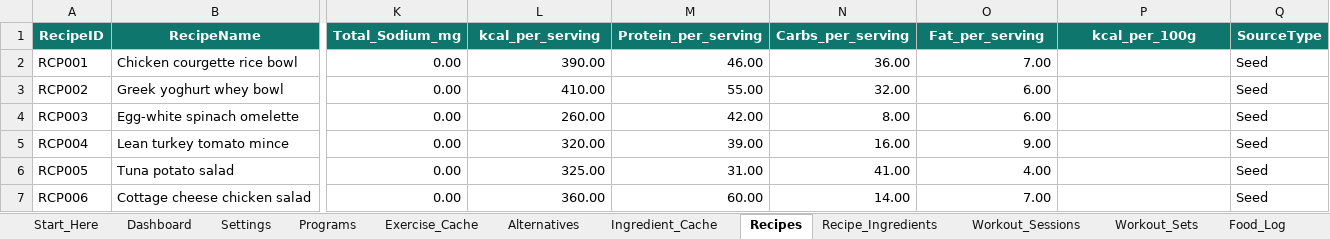
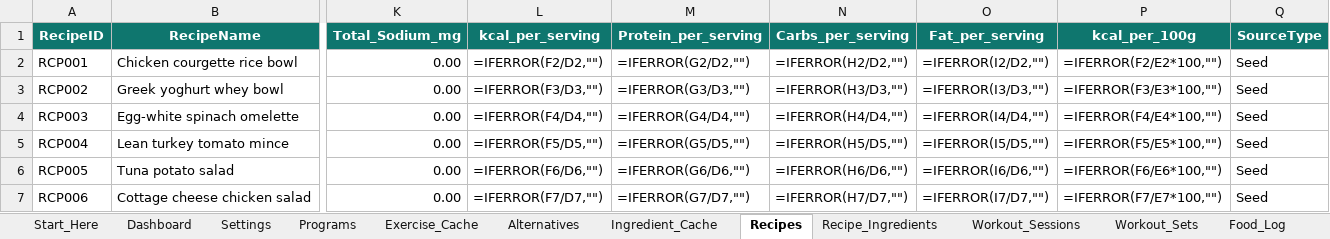
Before and after one commit to nfarrugia1985/Nfarrugia1985.github.io, an Excel workbook: Fitness_Database_Template.xlsx, sheet Recipes, drawn as a sheet; only a part is shown, gaps mark what is left out; values as stored, in another font and other column widths than the file's, no borders; formulas without a stored value are shown as written; conditional formats not drawn; 1 other sheet too large or unreadable and not compared; the diff names each change by its address in the sheet, - before the commit and + after, or states it on an @@ line.

```diff
--- a/Fitness_Database_Template.xlsx (sheet Recipes)
+++ b/Fitness_Database_Template.xlsx (sheet Recipes)
-L2 (kcal_per_serving): 390.00
+L2 (kcal_per_serving): =IFERROR(F2/D2,"")
-M2 (Protein_per_serving): 46.00
+M2 (Protein_per_serving): =IFERROR(G2/D2,"")
-N2 (Carbs_per_serving): 36.00
+N2 (Carbs_per_serving): =IFERROR(H2/D2,"")
-O2 (Fat_per_serving): 7.00
+O2 (Fat_per_serving): =IFERROR(I2/D2,"")
-P2 (kcal_per_100g): (empty)
+P2 (kcal_per_100g): =IFERROR(F2/E2*100,"")
-L3 (kcal_per_serving): 410.00
+L3 (kcal_per_serving): =IFERROR(F3/D3,"")
-M3 (Protein_per_serving): 55.00
+M3 (Protein_per_serving): =IFERROR(G3/D3,"")
-N3 (Carbs_per_serving): 32.00
+N3 (Carbs_per_serving): =IFERROR(H3/D3,"")
-O3 (Fat_per_serving): 6.00
+O3 (Fat_per_serving): =IFERROR(I3/D3,"")
-P3 (kcal_per_100g): (empty)
+P3 (kcal_per_100g): =IFERROR(F3/E3*100,"")
-L4 (kcal_per_serving): 260.00
+L4 (kcal_per_serving): =IFERROR(F4/D4,"")
-M4 (Protein_per_serving): 42.00
+M4 (Protein_per_serving): =IFERROR(G4/D4,"")
-N4 (Carbs_per_serving): 8.00
+N4 (Carbs_per_serving): =IFERROR(H4/D4,"")
-O4 (Fat_per_serving): 6.00
+O4 (Fat_per_serving): =IFERROR(I4/D4,"")
-P4 (kcal_per_100g): (empty)
+P4 (kcal_per_100g): =IFERROR(F4/E4*100,"")
-L5 (kcal_per_serving): 320.00
+L5 (kcal_per_serving): =IFERROR(F5/D5,"")
-M5 (Protein_per_serving): 39.00
+M5 (Protein_per_serving): =IFERROR(G5/D5,"")
-N5 (Carbs_per_serving): 16.00
+N5 (Carbs_per_serving): =IFERROR(H5/D5,"")
-O5 (Fat_per_serving): 9.00
+O5 (Fat_per_serving): =IFERROR(I5/D5,"")
-P5 (kcal_per_100g): (empty)
+P5 (kcal_per_100g): =IFERROR(F5/E5*100,"")
-L6 (kcal_per_serving): 325.00
+L6 (kcal_per_serving): =IFERROR(F6/D6,"")
-M6 (Protein_per_serving): 31.00
+M6 (Protein_per_serving): =IFERROR(G6/D6,"")
-N6 (Carbs_per_serving): 41.00
+N6 (Carbs_per_serving): =IFERROR(H6/D6,"")
-O6 (Fat_per_serving): 4.00
+O6 (Fat_per_serving): =IFERROR(I6/D6,"")
-P6 (kcal_per_100g): (empty)
+P6 (kcal_per_100g): =IFERROR(F6/E6*100,"")
-L7 (kcal_per_serving): 360.00
+L7 (kcal_per_serving): =IFERROR(F7/D7,"")
-M7 (Protein_per_serving): 60.00
+M7 (Protein_per_serving): =IFERROR(G7/D7,"")
-N7 (Carbs_per_serving): 14.00
+N7 (Carbs_per_serving): =IFERROR(H7/D7,"")
-O7 (Fat_per_serving): 7.00
+O7 (Fat_per_serving): =IFERROR(I7/D7,"")
-P7 (kcal_per_100g): (empty)
+P7 (kcal_per_100g): =IFERROR(F7/E7*100,"")
```
Also changed, not shown: sheet Ingredient_Cache, sheet Dashboard, sheet Weekly_Review, sheet Start_Here, sheet Sync_Config, charts or pictures, 13 other files.
